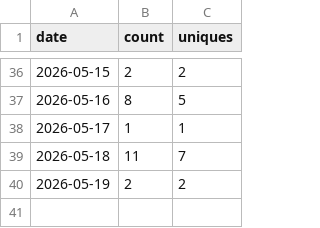
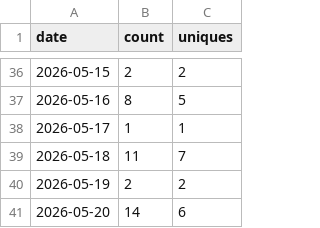
Before and after one commit to wbrisett/linguatrain, a CSV file: traffic/clones.csv, drawn as a sheet; only a part is shown, gaps mark what is left out.

```diff
--- a/traffic/clones.csv
+++ b/traffic/clones.csv
@@ -40 +40,2 @@ date,count,uniques
 2026-05-19,2,2
+2026-05-20,14,6
```
Also changed, not shown: traffic/views.csv.
